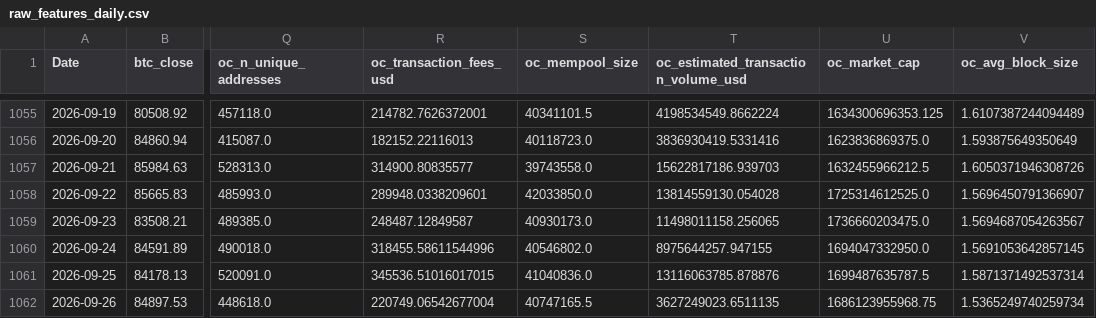
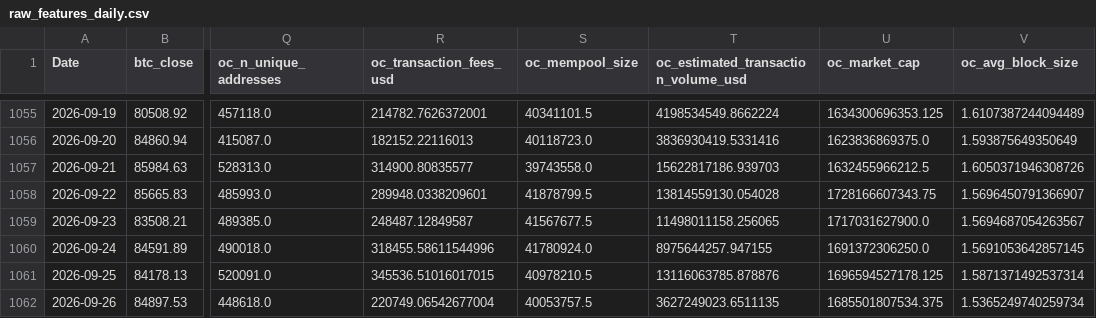
Before and after one commit to yoursprerit/btc-range-model, a CSV file: data/backtest/raw_features_daily.csv, drawn as a sheet; only a part is shown, gaps mark what is left out; the diff names each change by its address in the sheet, - before the commit and + after, or states it on an @@ line.

```diff
--- a/data/backtest/raw_features_daily.csv
+++ b/data/backtest/raw_features_daily.csv
-S1058 (oc_mempool_size): 42033850.0
+S1058 (oc_mempool_size): 41878799.5
-U1058 (oc_market_cap): 1725314612525.0
+U1058 (oc_market_cap): 1728166607343.75
-S1059 (oc_mempool_size): 40930173.0
+S1059 (oc_mempool_size): 41567677.5
-U1059 (oc_market_cap): 1736660203475.0
+U1059 (oc_market_cap): 1717031627900.0
-S1060 (oc_mempool_size): 40546802.0
+S1060 (oc_mempool_size): 41780924.0
-U1060 (oc_market_cap): 1694047332950.0
+U1060 (oc_market_cap): 1691372306250.0
-S1061 (oc_mempool_size): 41040836.0
+S1061 (oc_mempool_size): 40978210.5
-U1061 (oc_market_cap): 1699487635787.5
+U1061 (oc_market_cap): 1696594527178.125
-S1062 (oc_mempool_size): 40747165.5
+S1062 (oc_mempool_size): 40053757.5
-U1062 (oc_market_cap): 1686123955968.75
+U1062 (oc_market_cap): 1685501807534.375
```
Also changed, not shown: 1 other file.
